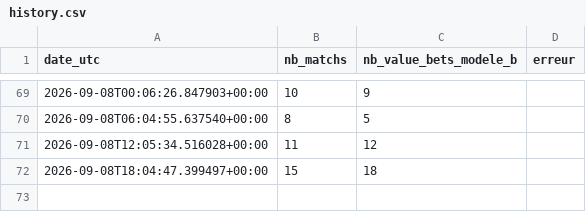
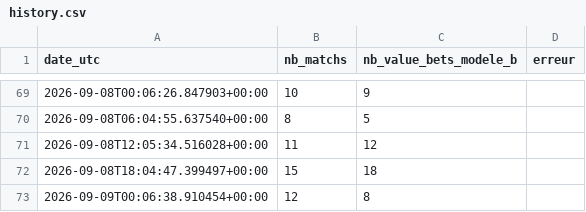
Before and after one commit to djabiganpronos/robot_code90_x_promptv10, a CSV file: docs/data/history.csv, drawn as a sheet; only a part is shown, gaps mark what is left out; the diff names each change by its address in the sheet, - before the commit and + after, or states it on an @@ line.

```diff
--- a/docs/data/history.csv
+++ b/docs/data/history.csv
+row 73: 2026-09-09T00:06:38.910454+00:00 | 12 | 8
```
Also changed, not shown: 1 other file.
